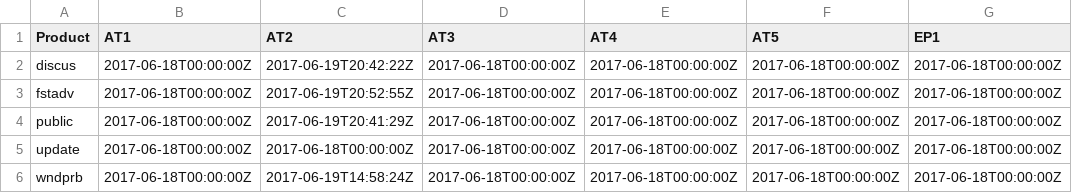
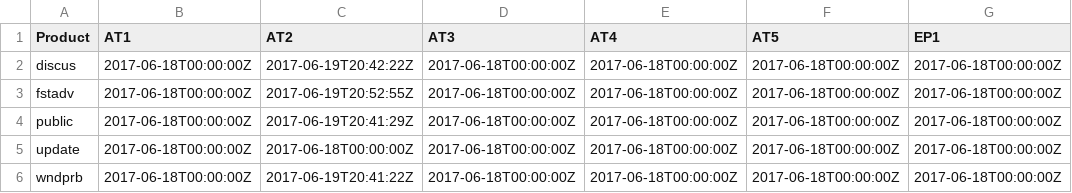
Before and after one commit to ropensci/rrricanesdata, a CSV file: pub_dates.csv, drawn as a sheet; only a part is shown; the diff names each change by its address in the sheet, - before the commit and + after, or states it on an @@ line.

Commit message:
wndprb updated as of 2017-06-19 20:41:22

```diff
--- a/pub_dates.csv
+++ b/pub_dates.csv
-C6 (AT2): 2017-06-19T14:58:24Z
+C6 (AT2): 2017-06-19T20:41:22Z
```
